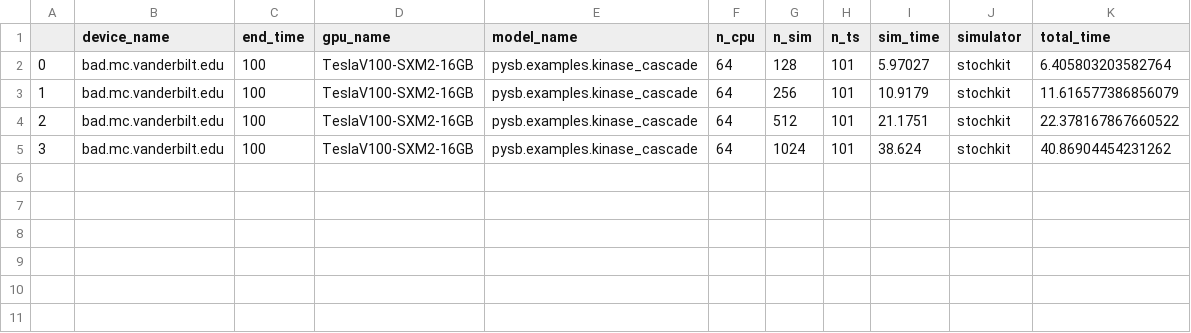
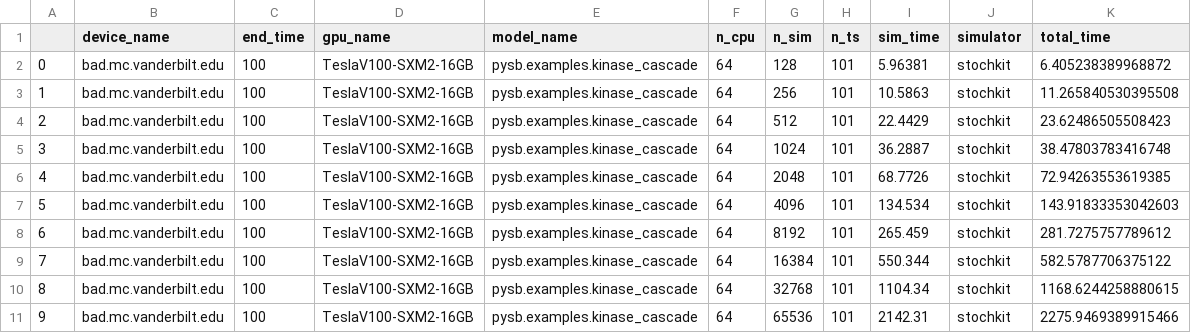
Before and after one commit to LoLab-MSM/GPU_SSA_paper2023, a CSV file: Timings/bad.mc.vanderbilt.edu_stochkit_pysb.examples.kinase_cascade_64_timing.csv, drawn as a sheet.

Commit message:
adding more timing

```diff
--- a/Timings/bad.mc.vanderbilt.edu_stochkit_pysb.examples.kinase_cascade_64_timing.csv
+++ b/Timings/bad.mc.vanderbilt.edu_stochkit_pysb.examples.kinase_cascade_64_timing.csv
@@ -1,5 +1,11 @@
 ,device_name,end_time,gpu_name,model_name,n_cpu,n_sim,n_ts,sim_time,simulator,total_time
-0,bad.mc.vanderbilt.edu,100,TeslaV100-SXM2-16GB,pysb.examples.kinase_cascade,64,128,101,5.97027,stochkit,6.405803203582764
-1,bad.mc.vanderbilt.edu,100,TeslaV100-SXM2-16GB,pysb.examples.kinase_cascade,64,256,101,10.9179,stochkit,11.616577386856079
-2,bad.mc.vanderbilt.edu,100,TeslaV100-SXM2-16GB,pysb.examples.kinase_cascade,64,512,101,21.1751,stochkit,22.378167867660522
-3,bad.mc.vanderbilt.edu,100,TeslaV100-SXM2-16GB,pysb.examples.kinase_cascade,64,1024,101,38.624,stochkit,40.86904454231262
+0,bad.mc.vanderbilt.edu,100,TeslaV100-SXM2-16GB,pysb.examples.kinase_cascade,64,128,101,5.96381,stochkit,6.405238389968872
+1,bad.mc.vanderbilt.edu,100,TeslaV100-SXM2-16GB,pysb.examples.kinase_cascade,64,256,101,10.5863,stochkit,11.265840530395508
+2,bad.mc.vanderbilt.edu,100,TeslaV100-SXM2-16GB,pysb.examples.kinase_cascade,64,512,101,22.4429,stochkit,23.62486505508423
+3,bad.mc.vanderbilt.edu,100,TeslaV100-SXM2-16GB,pysb.examples.kinase_cascade,64,1024,101,36.2887,stochkit,38.47803783416748
+4,bad.mc.vanderbilt.edu,100,TeslaV100-SXM2-16GB,pysb.examples.kinase_cascade,64,2048,101,68.7726,stochkit,72.94263553619385
+5,bad.mc.vanderbilt.edu,100,TeslaV100-SXM2-16GB,pysb.examples.kinase_cascade,64,4096,101,134.534,stochkit,143.91833353042603
+6,bad.mc.vanderbilt.edu,100,TeslaV100-SXM2-16GB,pysb.examples.kinase_cascade,64,8192,101,265.459,stochkit,281.7275757789612
+7,bad.mc.vanderbilt.edu,100,TeslaV100-SXM2-16GB,pysb.examples.kinase_cascade,64,16384,101,550.344,stochkit,582.5787706375122
+8,bad.mc.vanderbilt.edu,100,TeslaV100-SXM2-16GB,pysb.examples.kinase_cascade,64,32768,101,1104.34,stochkit,1168.6244258880615
+9,bad.mc.vanderbilt.edu,100,TeslaV100-SXM2-16GB,pysb.examples.kinase_cascade,64,65536,101,2142.31,stochkit,2275.9469389915466
```
Also changed, not shown: Timings/bad.mc.vanderbilt.edu_stochkit_pysb.examples.earm_1_0_64_timing.csv.
